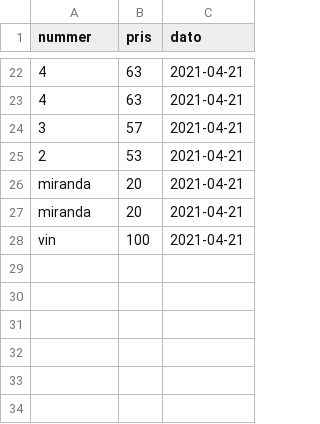
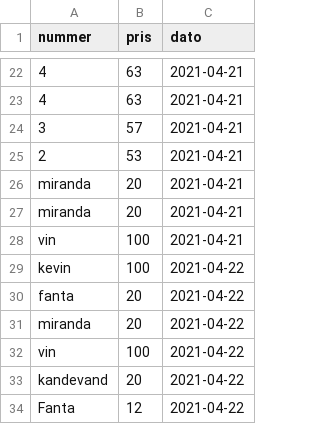
Before and after one commit to KevinFHansen/Marios-PizzaBar, a CSV file: MarioPizzaBar/Ressourcer/Statistik.csv, drawn as a sheet; only a part is shown, gaps mark what is left out; the diff names each change by its address in the sheet, - before the commit and + after, or states it on an @@ line.

```diff
--- a/MarioPizzaBar/Ressourcer/Statistik.csv
+++ b/MarioPizzaBar/Ressourcer/Statistik.csv
+row 29: kevin | 100 | 2021-04-22
+row 30: fanta | 20 | 2021-04-22
+row 31: miranda | 20 | 2021-04-22
+row 32: vin | 100 | 2021-04-22
+row 33: kandevand | 20 | 2021-04-22
+row 34: Fanta | 12 | 2021-04-22
```
Also changed, not shown: 4 other files.
